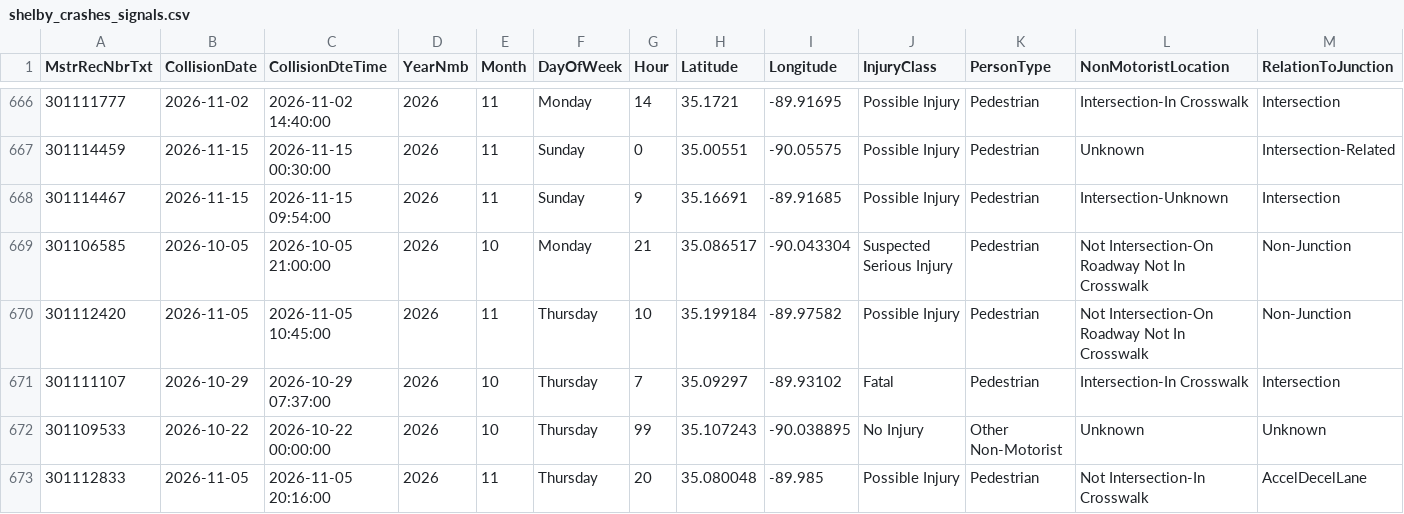
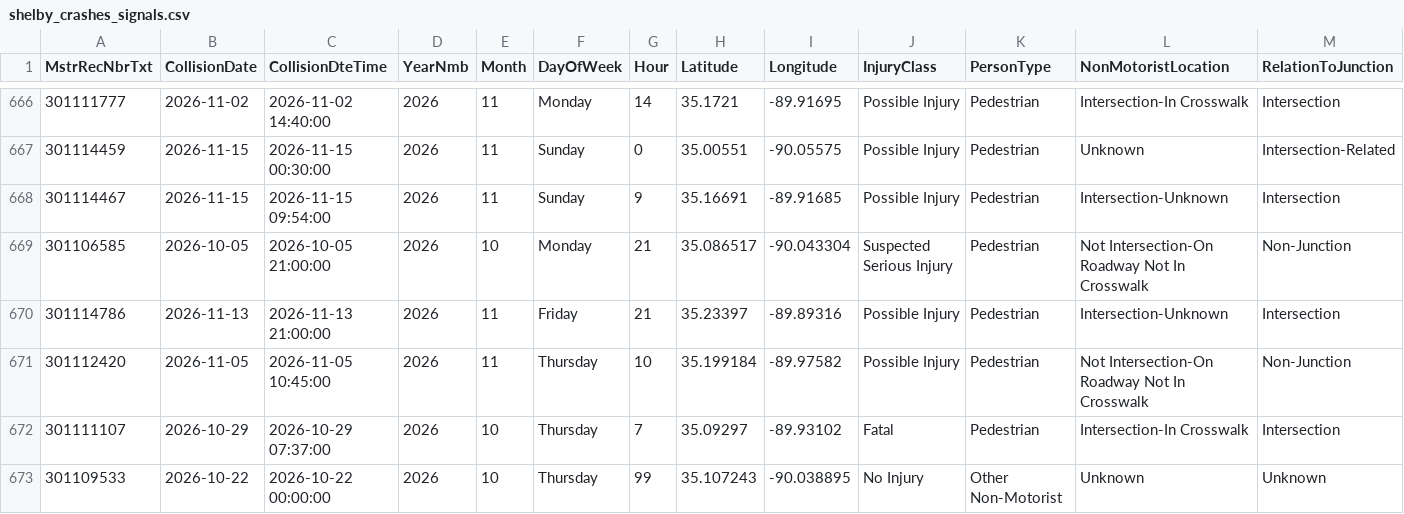
Before and after one commit to sdesai25unc/Memphis-Pedestrian-Incident-Context-Visualizer, a CSV file: data/processed/shelby_crashes_signals.csv, drawn as a sheet; only a part is shown, gaps mark what is left out; the shorter side is filled out with more unchanged rows; rows hold the shown columns only; the diff names each change by its address in the sheet, - before the commit and + after, or states it on an @@ line.

```diff
--- a/data/processed/shelby_crashes_signals.csv
+++ b/data/processed/shelby_crashes_signals.csv
+row 670: 301114786 | 2026-11-13 | 2026-11-13 21:00:00 | 2026 | 11 | Friday | 21 | 35.23397 | -89.89316 | Possible Injury | Pedestrian | Intersection-Unknown | Intersection
```
Also changed, not shown: data/processed/shelby_crashes_classified.csv, data/processed/shelby_crashes_classified_seg.csv, 15 other files.
